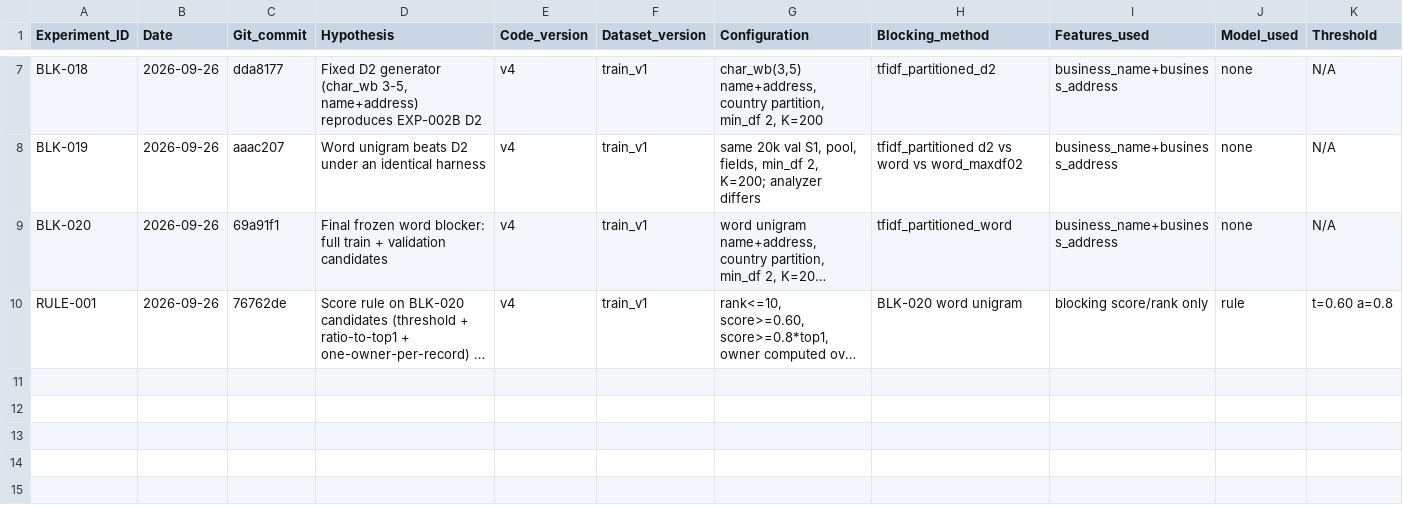
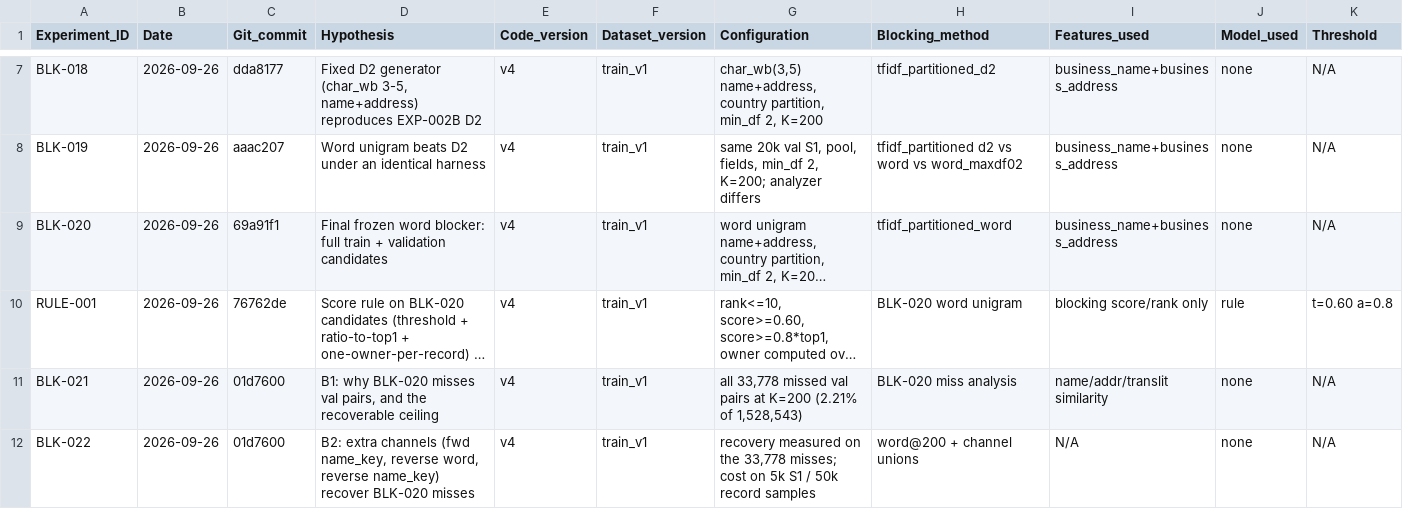
Before and after one commit to MuditRanjan000/Amazon-ML-Challenge, a CSV file: experiments/results/experiment_registry.csv, drawn as a sheet; only a part is shown, gaps mark what is left out; long unchanged cells end in …; rows hold the shown columns only; the diff names each change by its address in the sheet, - before the commit and + after, or states it on an @@ line.

```diff
--- a/experiments/results/experiment_registry.csv
+++ b/experiments/results/experiment_registry.csv
+row 11: BLK-021 | 2026-09-26 | 01d7600 | B1: why BLK-020 misses val pairs, and the recoverable ceiling | v4 | train_v1 | all 33,778 missed val pairs at K=200 (2.21% of 1,528,543) | BLK-020 miss analysis | name/addr/translit similarity | none | N/A
+row 12: BLK-022 | 2026-09-26 | 01d7600 | B2: extra channels (fwd name_key, reverse word, reverse name_key) recover BLK-020 misses | v4 | train_v1 | recovery measured on the 33,778 misses; cost on 5k S1 / 50k record samples | word@200 + channel unions | N/A | none | N/A
```
Also changed, not shown: 4 other files.
